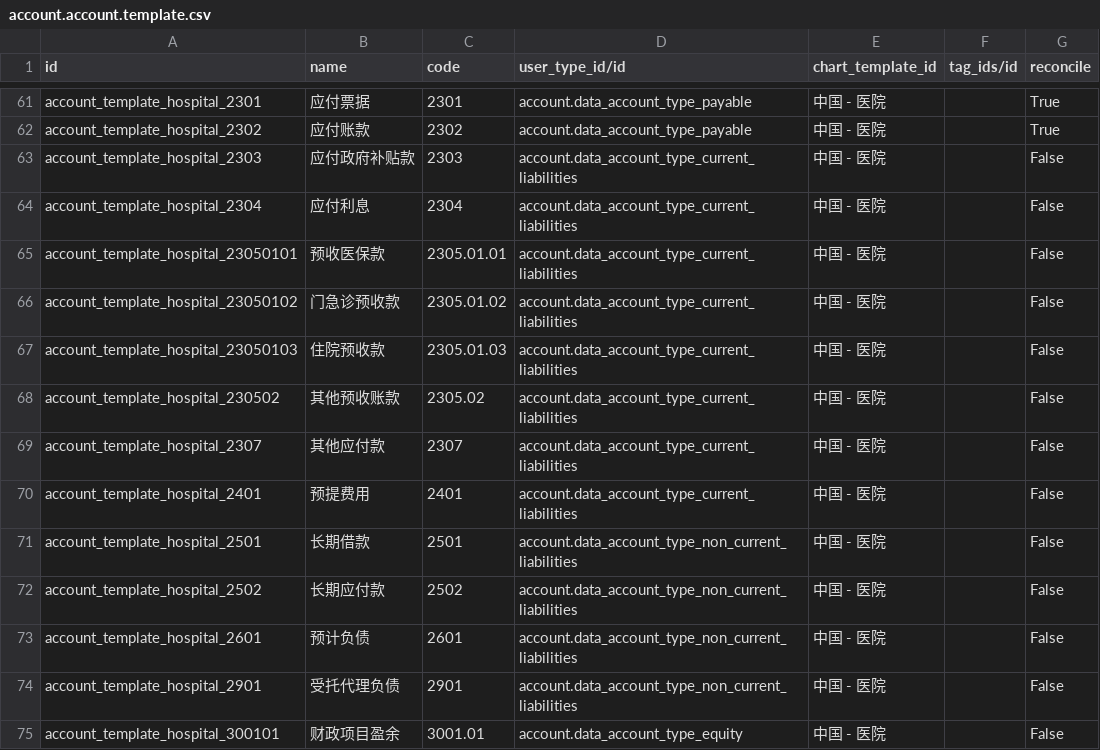
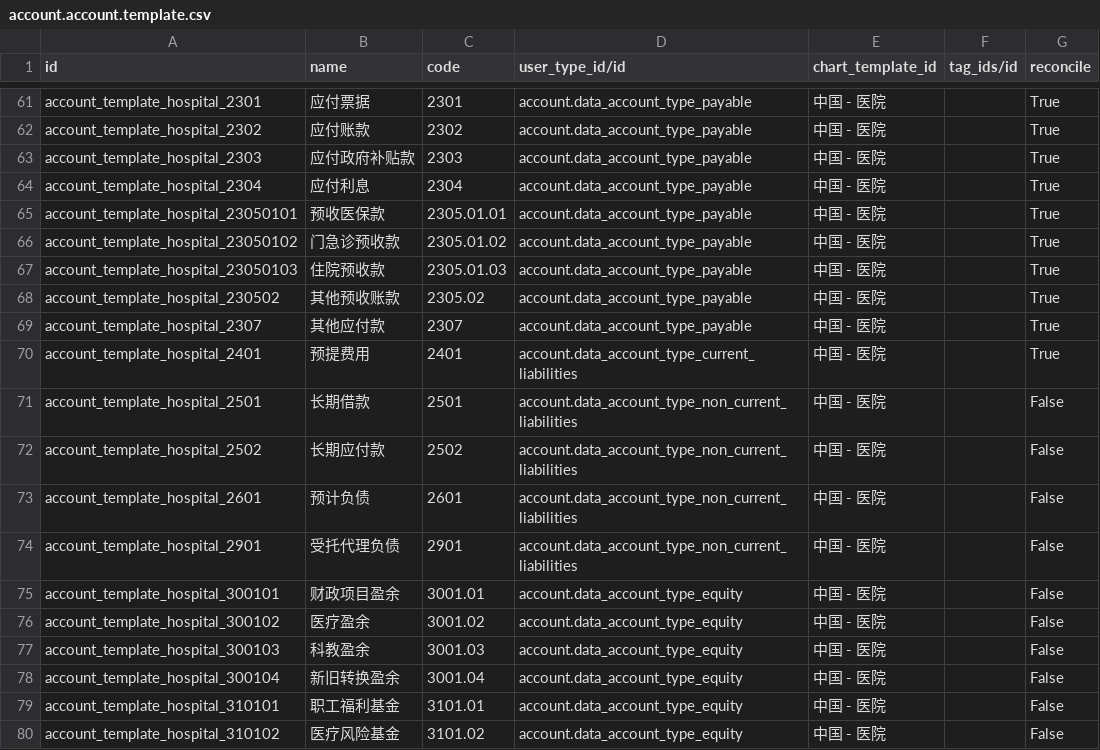
Before and after one commit to chr00tt/odoo-addons, a CSV file: l10n_cn_hospital/data/account.account.template.csv, drawn as a sheet; only a part is shown, gaps mark what is left out; the shorter side is filled out with more unchanged rows.

```diff
--- a/l10n_cn_hospital/data/account.account.template.csv
+++ b/l10n_cn_hospital/data/account.account.template.csv
@@ -62,10 +62,10 @@
 "account_template_hospital_2302","应付账款","2302","account.data_account_type_payable","中国 - 医院","","True"
-"account_template_hospital_2303","应付政府补贴款","2303","account.data_account_type_current_liabilities","中国 - 医院","","False"
-"account_template_hospital_2304","应付利息","2304","account.data_account_type_current_liabilities","中国 - 医院","","False"
-"account_template_hospital_23050101","预收医保款","2305.01.01","account.data_account_type_current_liabilities","中国 - 医院","","False"
-"account_template_hospital_23050102","门急诊预收款","2305.01.02","account.data_account_type_current_liabilities","中国 - 医院","","False"
-"account_template_hospital_23050103","住院预收款","2305.01.03","account.data_account_type_current_liabilities","中国 - 医院","","False"
-"account_template_hospital_230502","其他预收账款","2305.02","account.data_account_type_current_liabilities","中国 - 医院","","False"
-"account_template_hospital_2307","其他应付款","2307","account.data_account_type_current_liabilities","中国 - 医院","","False"
-"account_template_hospital_2401","预提费用","2401","account.data_account_type_current_liabilities","中国 - 医院","","False"
+"account_template_hospital_2303","应付政府补贴款","2303","account.data_account_type_payable","中国 - 医院","","True"
+"account_template_hospital_2304","应付利息","2304","account.data_account_type_payable","中国 - 医院","","True"
+"account_template_hospital_23050101","预收医保款","2305.01.01","account.data_account_type_payable","中国 - 医院","","True"
+"account_template_hospital_23050102","门急诊预收款","2305.01.02","account.data_account_type_payable","中国 - 医院","","True"
+"account_template_hospital_23050103","住院预收款","2305.01.03","account.data_account_type_payable","中国 - 医院","","True"
+"account_template_hospital_230502","其他预收账款","2305.02","account.data_account_type_payable","中国 - 医院","","True"
+"account_template_hospital_2307","其他应付款","2307","account.data_account_type_payable","中国 - 医院","","True"
+"account_template_hospital_2401","预提费用","2401","account.data_account_type_current_liabilities","中国 - 医院","","True"
 "account_template_hospital_2501","长期借款","2501","account.data_account_type_non_current_liabilities","中国 - 医院","","False"
```
Also changed, not shown: l10n_cn_institution/data/account.account.template.csv.
